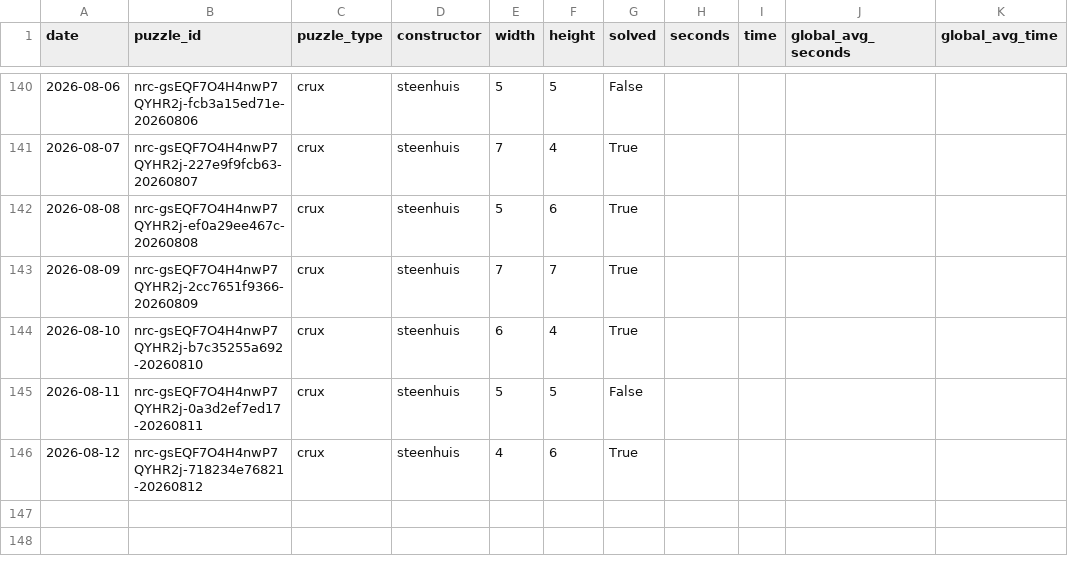
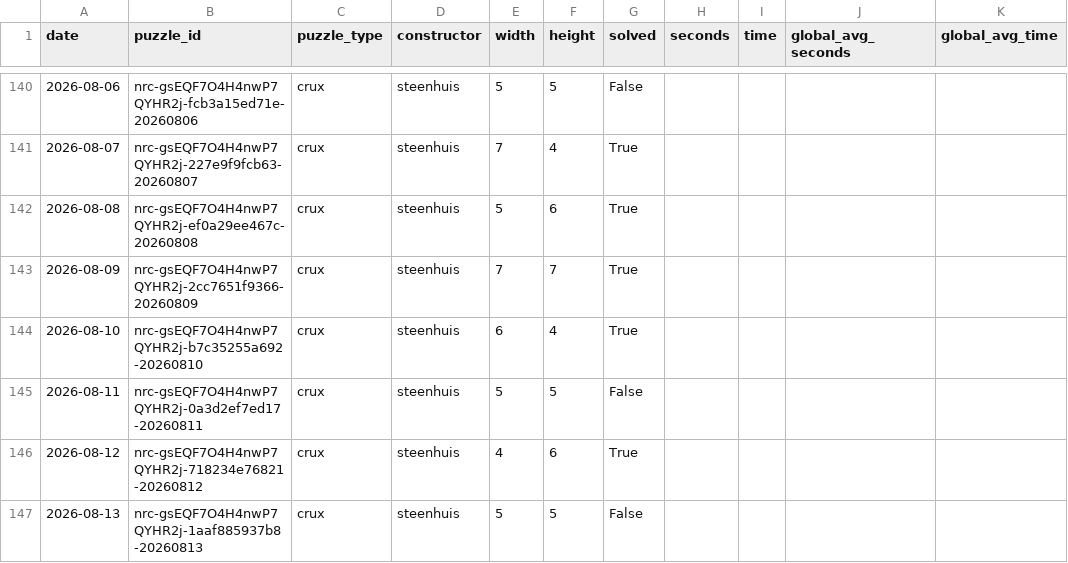
Before and after one commit to daanvdweijden/daanvdweijden.github.io, a CSV file: crux_scores.csv, drawn as a sheet; only a part is shown, gaps mark what is left out; the diff names each change by its address in the sheet, - before the commit and + after, or states it on an @@ line.

```diff
--- a/crux_scores.csv
+++ b/crux_scores.csv
+row 147: 2026-08-13 | nrc-gsEQF7O4H4nwP7QYHR2j-1aaf885937b8-20260813 | crux | steenhuis | 5 | 5 | False
```
Also changed, not shown: nyt_games.csv, 2 other files.
